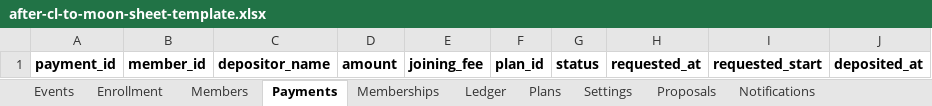
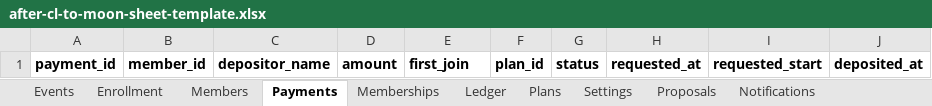
Before and after one commit to rockskull/aftercltomoon, an Excel workbook: apps-script/after-cl-to-moon-sheet-template.xlsx, sheet Payments, drawn as a sheet; only a part is shown; values as stored, in another font and other column widths than the file's, no borders; the diff names each change by its address in the sheet, - before the commit and + after, or states it on an @@ line.

```diff
--- a/apps-script/after-cl-to-moon-sheet-template.xlsx (sheet Payments)
+++ b/apps-script/after-cl-to-moon-sheet-template.xlsx (sheet Payments)
-E1: joining_fee
+E1: first_join
```
Also changed, not shown: sheet Plans, sheet Settings, 19 other files.
